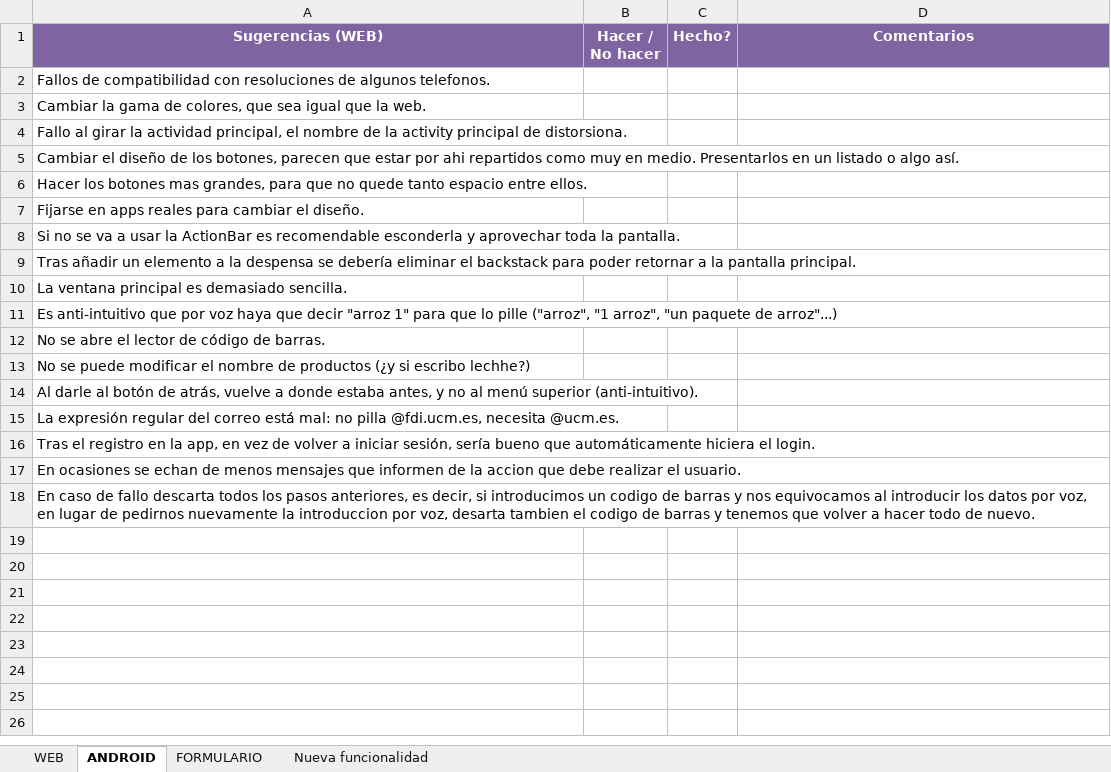
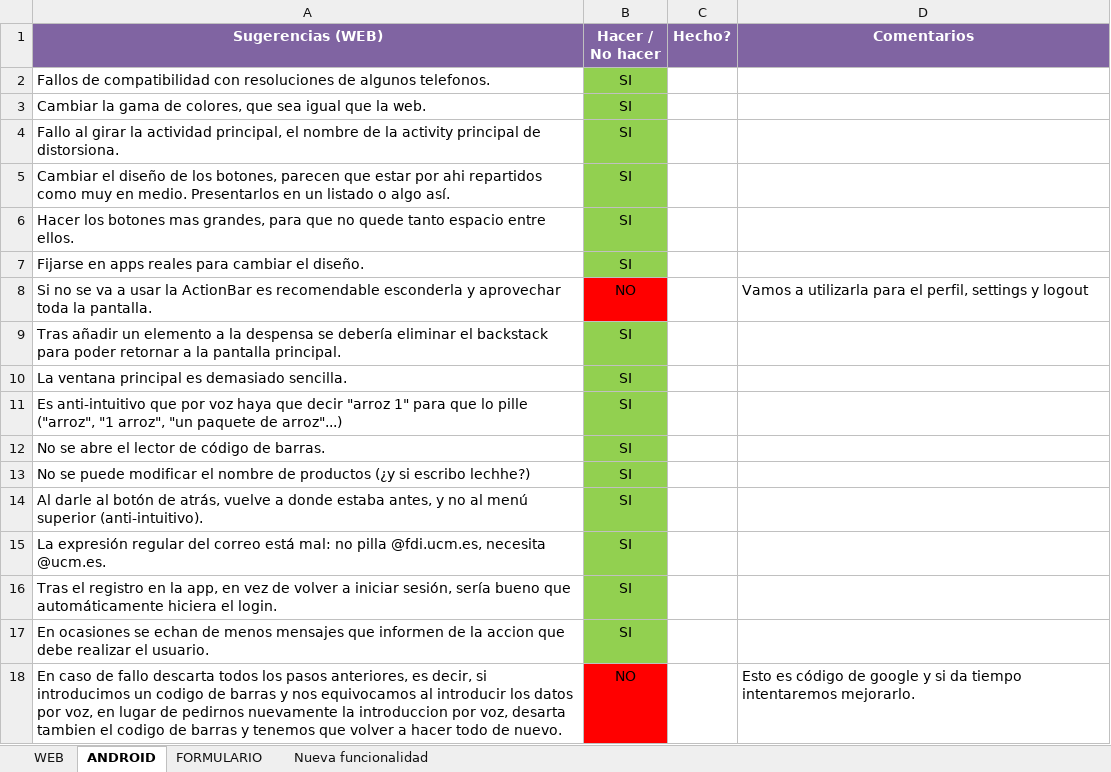
Before and after one commit to KitchApp/Documentation, an Excel workbook: 4.- Plan de Pruebas/Demo 1 Resultados.xlsx, sheet ANDROID, drawn as a sheet; values as stored, in another font and other column widths than the file's, no borders; the diff names each change by its address in the sheet, - before the commit and + after, or states it on an @@ line.

Commit message:
Edit Demo1 Android Results

```diff
--- a/4.- Plan de Pruebas/Demo 1 Resultados.xlsx (sheet ANDROID)
+++ b/4.- Plan de Pruebas/Demo 1 Resultados.xlsx (sheet ANDROID)
-B2:B7 (Hacer / No hacer): (empty)
+B2:B7 (Hacer / No hacer): SI
-B2:B7 fill: none
+B2:B7 fill: #92D050
-B8 (Hacer / No hacer): (empty)
+B8 (Hacer / No hacer): NO
-B8 fill: none
+B8 fill: #FF0000
-D8 (Comentarios): (empty)
+D8 (Comentarios): Vamos a utilizarla para el perfil, settings y logout
-B9:B17 (Hacer / No hacer): (empty)
+B9:B17 (Hacer / No hacer): SI
-B9:B17 fill: none
+B9:B17 fill: #92D050
-B18 (Hacer / No hacer): (empty)
+B18 (Hacer / No hacer): NO
-B18 fill: none
+B18 fill: #FF0000
-D18 (Comentarios): (empty)
+D18 (Comentarios): Esto es código de google y si da tiempo intentaremos mejorarlo.
```
Also changed, not shown: sheet WEB.
